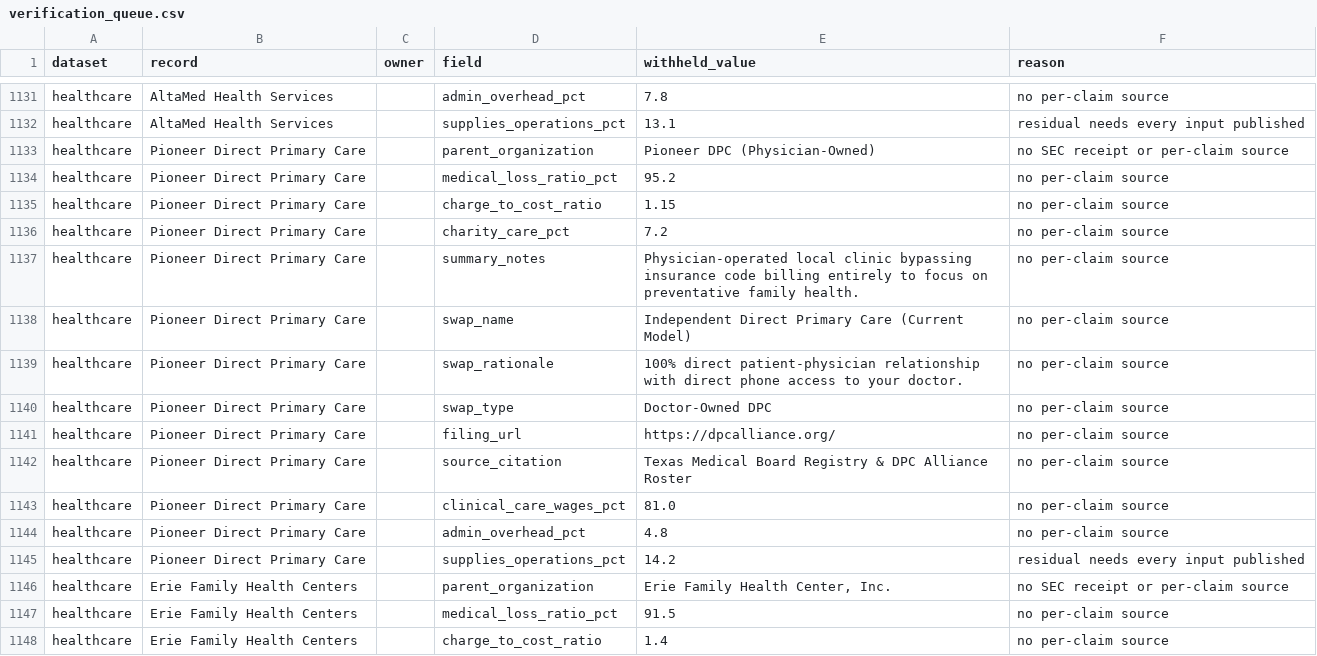
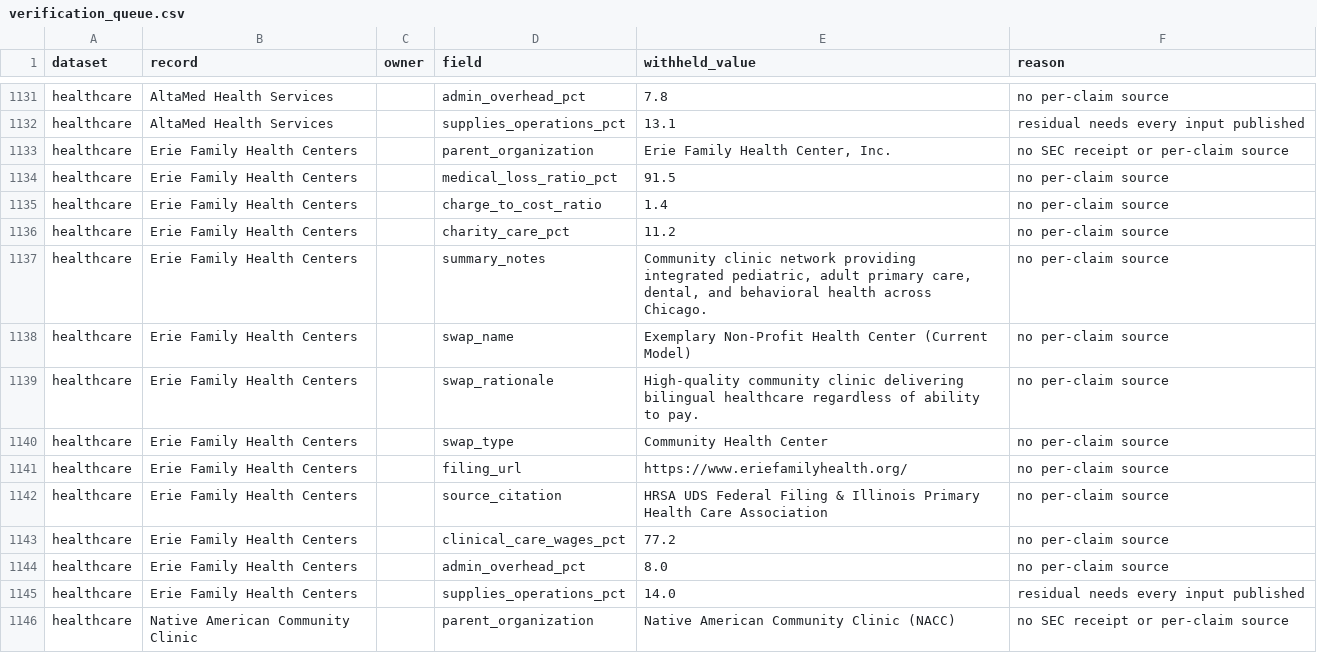
Before and after one commit to alexchouck-hash/shoptegrity-site, a CSV file: data/verification_queue.csv, drawn as a sheet; only a part is shown, gaps mark what is left out; the shorter side is filled out with more unchanged rows.

```diff
--- a/data/verification_queue.csv
+++ b/data/verification_queue.csv
@@ -1132,15 +1132,2 @@ healthcare,AltaMed Health Services,,admin_overhead_pct,7.8,no per-claim source
 healthcare,AltaMed Health Services,,supplies_operations_pct,13.1,residual needs every input published
-healthcare,Pioneer Direct Primary Care,,parent_organization,Pioneer DPC (Physician-Owned),no SEC receipt or per-claim source
-healthcare,Pioneer Direct Primary Care,,medical_loss_ratio_pct,95.2,no per-claim source
-healthcare,Pioneer Direct Primary Care,,charge_to_cost_ratio,1.15,no per-claim source
-healthcare,Pioneer Direct Primary Care,,charity_care_pct,7.2,no per-claim source
-healthcare,Pioneer Direct Primary Care,,summary_notes,Physician-operated local clinic bypassing insurance code billing entirely to focus on preventative family health.,no per-claim source
-healthcare,Pioneer Direct Primary Care,,swap_name,Independent Direct Primary Care (Current Model),no per-claim source
-healthcare,Pioneer Direct Primary Care,,swap_rationale,100% direct patient-physician relationship with direct phone access to your doctor.,no per-claim source
-healthcare,Pioneer Direct Primary Care,,swap_type,Doctor-Owned DPC,no per-claim source
-healthcare,Pioneer Direct Primary Care,,filing_url,https://dpcalliance.org/,no per-claim source
-healthcare,Pioneer Direct Primary Care,,source_citation,Texas Medical Board Registry & DPC Alliance Roster,no per-claim source
-healthcare,Pioneer Direct Primary Care,,clinical_care_wages_pct,81.0,no per-claim source
-healthcare,Pioneer Direct Primary Care,,admin_overhead_pct,4.8,no per-claim source
-healthcare,Pioneer Direct Primary Care,,supplies_operations_pct,14.2,residual needs every input published
 healthcare,Erie Family Health Centers,,parent_organization,"Erie Family Health Center, Inc.",no SEC receipt or per-claim source
```
Also changed, not shown: 10 other files.
